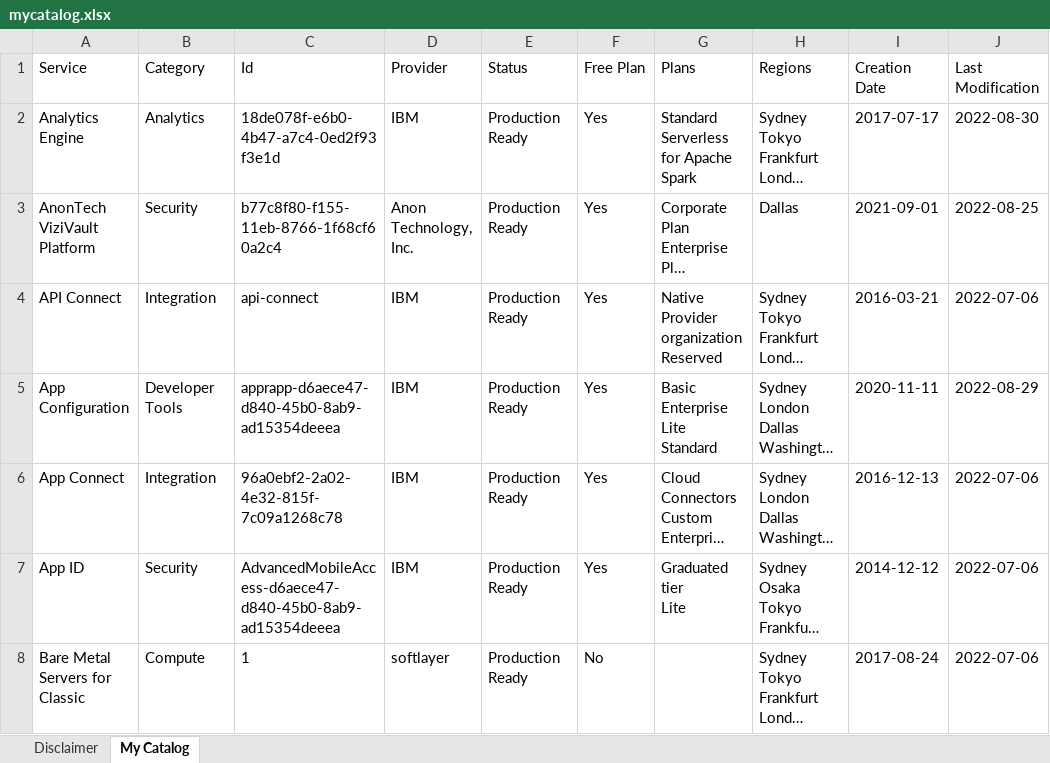
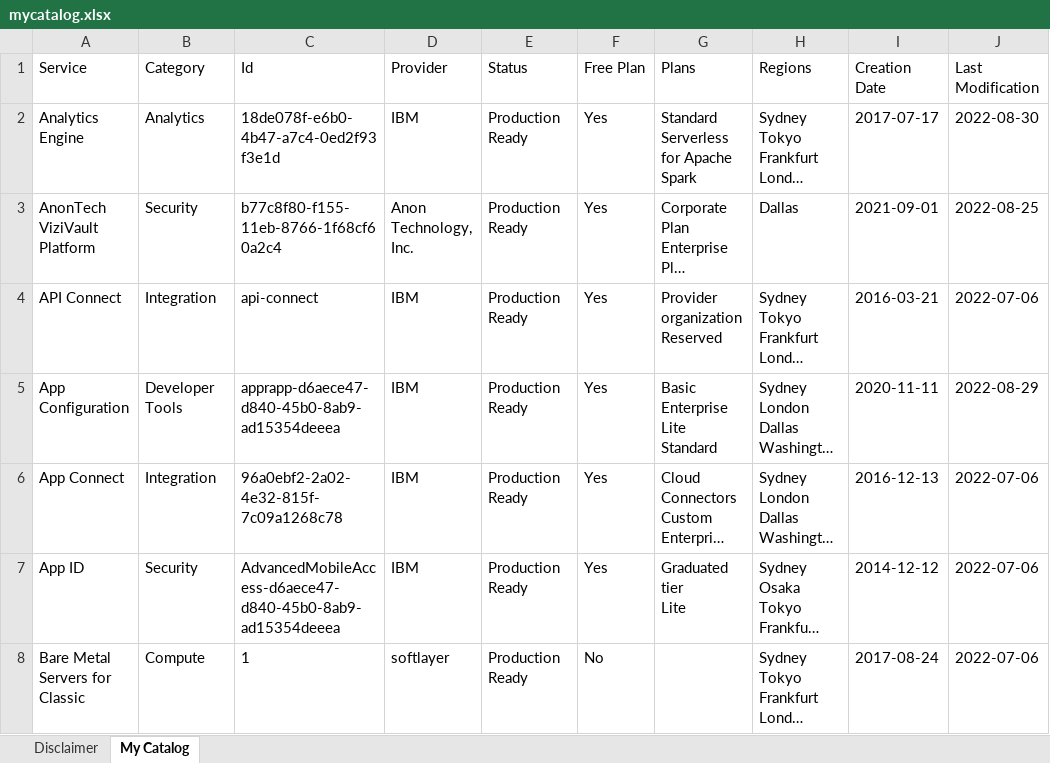
Before and after one commit to l2fprod/mycatalog, an Excel workbook: docs/generated/mycatalog.xlsx, sheet My Catalog, drawn as a sheet; only a part is shown; long unchanged cells end in …; values as stored, in another font and other column widths than the file's, no borders; ↵ is a line break in a cell; the diff covers the shown part only; the diff names each change by its address in the sheet, - before the commit and + after, or states it on an @@ line.

```diff
--- a/docs/generated/mycatalog.xlsx (sheet My Catalog)
+++ b/docs/generated/mycatalog.xlsx (sheet My Catalog)
-G4 (Plans): Native ↵ Provider organization ↵ Reserved
+G4 (Plans): Provider organization ↵ Reserved
```
Also changed, not shown: 5 edited cells elsewhere in this sheet, 7 other files.
